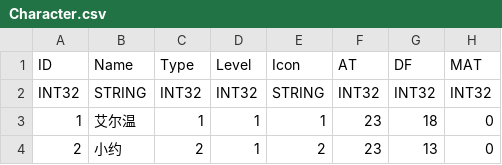
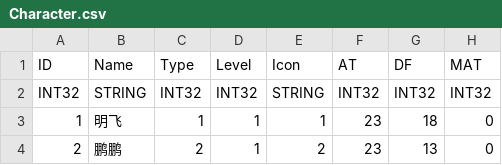
Before and after one commit to jewer3330/fantasy, a CSV file: Code/FantasyWar/Assets/Resources/Table/Character.csv, drawn as a sheet; only a part is shown; the diff names each change by its address in the sheet, - before the commit and + after, or states it on an @@ line.

```diff
--- a/Code/FantasyWar/Assets/Resources/Table/Character.csv
+++ b/Code/FantasyWar/Assets/Resources/Table/Character.csv
-B3 (Name): 艾尔温
+B3 (Name): 明飞
-B4 (Name): 小约
+B4 (Name): 鹏鹏
```
Also changed, not shown: 12 other files.
